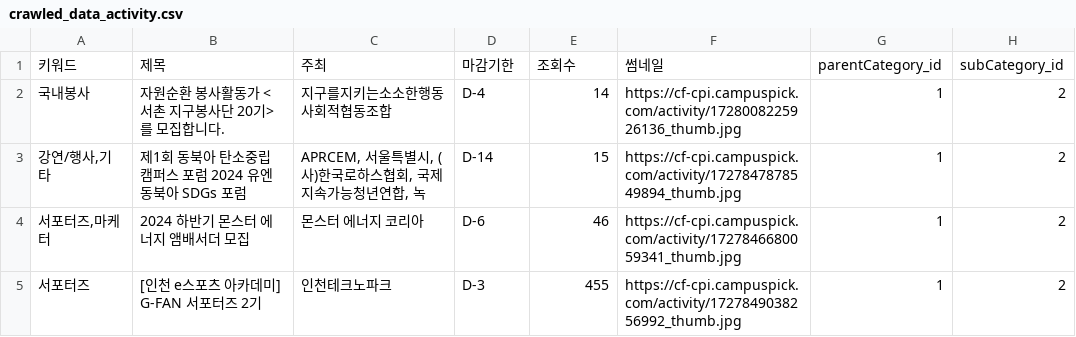
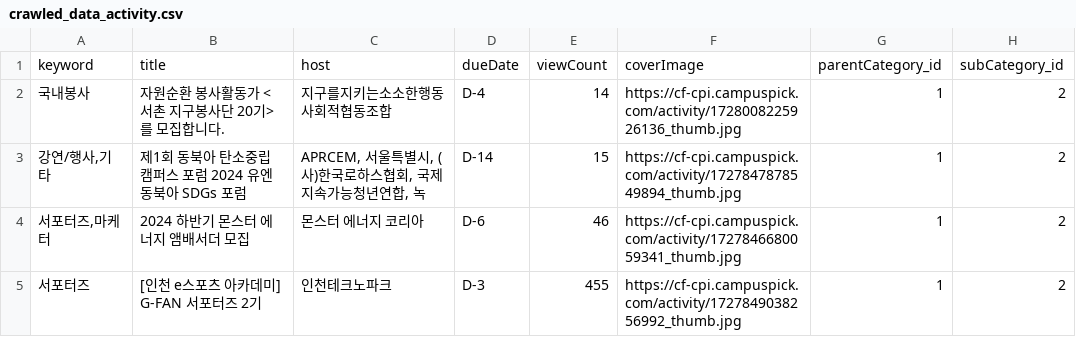
Before and after one commit to DSWU-Software-2024-Team2/BE, a CSV file: crawl/contest_supporter_campuspick/crawled_data_activity.csv, drawn as a sheet; only a part is shown; removed rows and columns are numbered as before the commit, all else as after; the diff names each change by its address in the sheet, - before the commit and + after, or states it on an @@ line.

```diff
--- a/crawl/contest_supporter_campuspick/crawled_data_activity.csv
+++ b/crawl/contest_supporter_campuspick/crawled_data_activity.csv
-row 1: 키워드 | 제목 | 주최 | 마감기한 | 조회수 | 썸네일 | parentCategory_id | subCategory_id
+row 1: keyword | title | host | dueDate | viewCount | coverImage | parentCategory_id | subCategory_id
```
Also changed, not shown: crawl/contest_supporter_campuspick/crawled_data_contest.csv, 16 other files.
